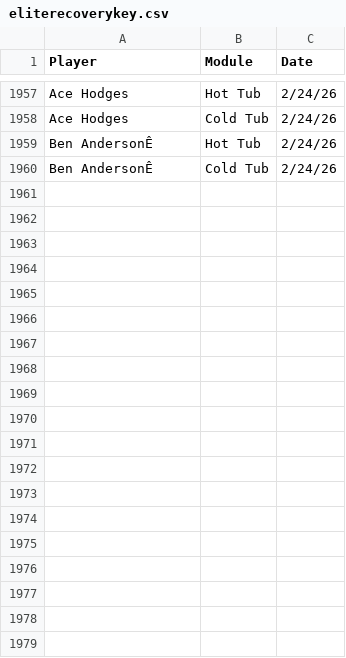
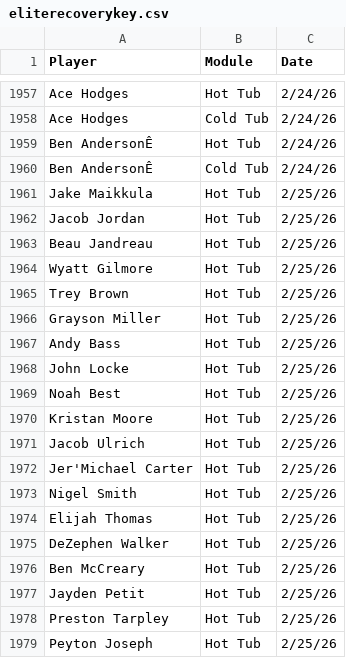
Before and after one commit to emmettj634-png/recovery-dashboard, a CSV file: eliterecoverykey.csv, drawn as a sheet; only a part is shown, gaps mark what is left out; the diff covers the shown part only.

Commit message:
Update eliterecoverykey.csv

```diff
--- a/eliterecoverykey.csv
+++ b/eliterecoverykey.csv
@@ -1960 +1960,20 @@ Ben AndersonÊ,Hot Tub,2/24/26
 Ben AndersonÊ,Cold Tub,2/24/26
+Jake Maikkula,Hot Tub,2/25/26
+Jacob Jordan,Hot Tub,2/25/26
+Beau Jandreau,Hot Tub,2/25/26
+Wyatt Gilmore,Hot Tub,2/25/26
+Trey Brown,Hot Tub,2/25/26
+Grayson Miller,Hot Tub,2/25/26
+Andy Bass,Hot Tub,2/25/26
+John Locke,Hot Tub,2/25/26
+Noah Best,Hot Tub,2/25/26
+Kristan Moore,Hot Tub,2/25/26
+Jacob Ulrich,Hot Tub,2/25/26
+Jer'Michael Carter,Hot Tub,2/25/26
+Nigel Smith,Hot Tub,2/25/26
+Elijah Thomas,Hot Tub,2/25/26
+DeZephen Walker,Hot Tub,2/25/26
+Ben McCreary,Hot Tub,2/25/26
+Jayden Petit,Hot Tub,2/25/26
+Preston Tarpley,Hot Tub,2/25/26
+Peyton Joseph,Hot Tub,2/25/26
```
Also changed, not shown: 32 added rows elsewhere in this file.
